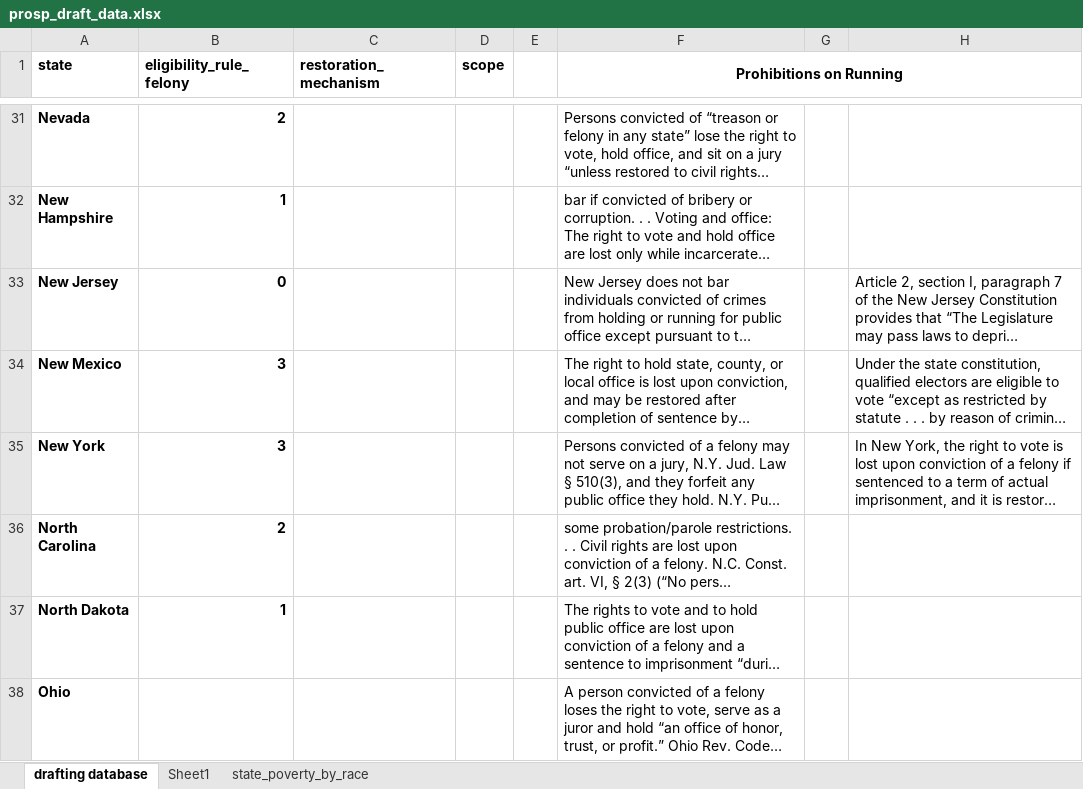
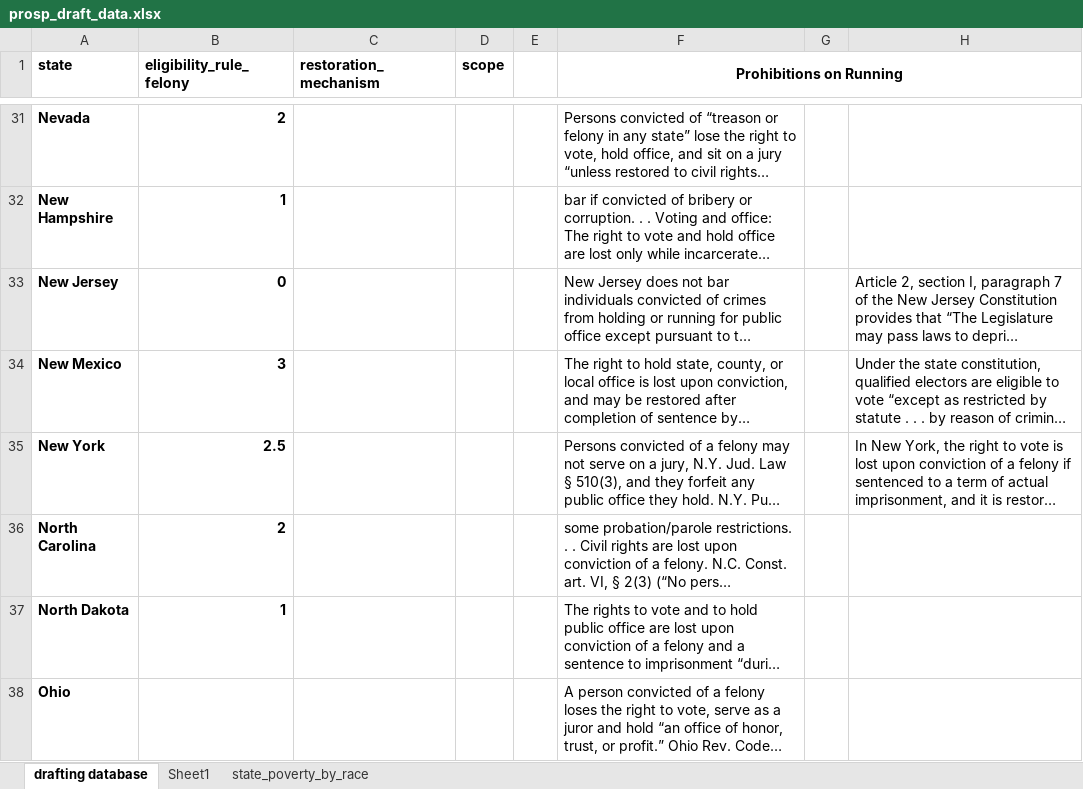
Before and after one commit to komensik/phd, an Excel workbook: prosp_draft_data.xlsx, sheet drafting database, drawn as a sheet; only a part is shown, gaps mark what is left out; long unchanged cells end in …; values as stored, in another font and other column widths than the file's, no borders; the diff names each change by its address in the sheet, - before the commit and + after, or states it on an @@ line.

```diff
--- a/prosp_draft_data.xlsx (sheet drafting database)
+++ b/prosp_draft_data.xlsx (sheet drafting database)
-B35 (eligibility_rule_felony): 3
+B35 (eligibility_rule_felony): 2.5
```
Also changed, not shown: 4 other files.
